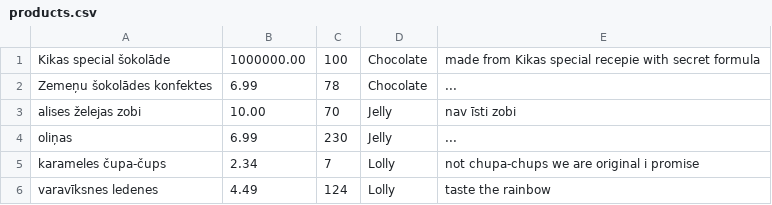
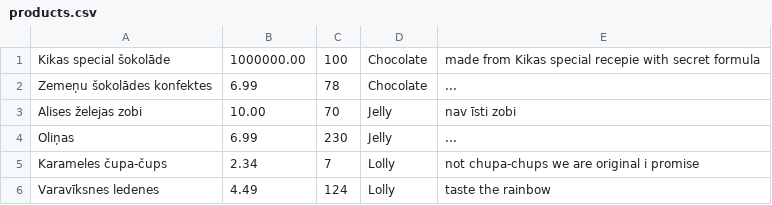
Before and after one commit to VadimsMalickis/notspringyveikals, a CSV file: CSV/products.csv, drawn as a sheet.

Commit message:
Changed names first letter to uppercase

```diff
--- a/CSV/products.csv
+++ b/CSV/products.csv
@@ -2,5 +2,5 @@ Kikas special šokolāde,1000000.00,100,Chocolate,made from Kikas special recepi
 Zemeņu šokolādes konfektes,6.99,78,Chocolate,...
-alises želejas zobi,10.00,70,Jelly,nav īsti zobi
-oliņas,6.99,230,Jelly,...
-karameles čupa-čups,2.34,7,Lolly,not chupa-chups we are original i promise
-varavīksnes ledenes,4.49,124,Lolly,taste the rainbow
+Alises želejas zobi,10.00,70,Jelly,nav īsti zobi
+Oliņas,6.99,230,Jelly,...
+Karameles čupa-čups,2.34,7,Lolly,not chupa-chups we are original i promise
+Varavīksnes ledenes,4.49,124,Lolly,taste the rainbow
```
